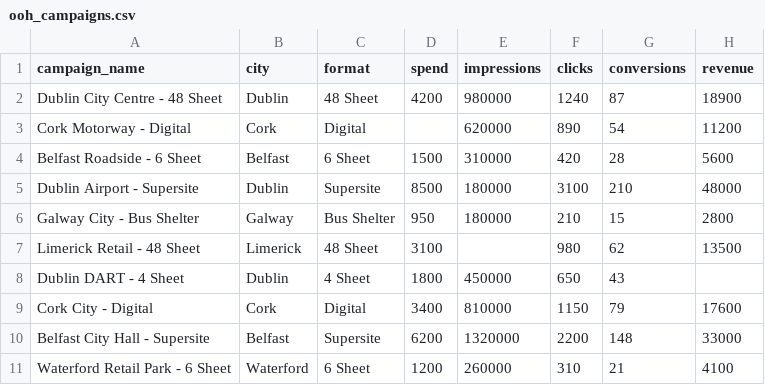
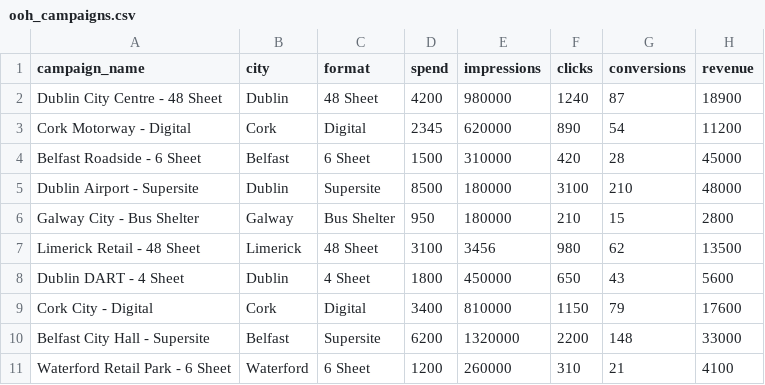
Before and after one commit to Ashwin-0-ai/python-learning, a CSV file: 12.Load_clean_calculate_metrics/ooh_campaigns.csv, drawn as a sheet.

```diff
--- a/12.Load_clean_calculate_metrics/ooh_campaigns.csv
+++ b/12.Load_clean_calculate_metrics/ooh_campaigns.csv
@@ -2,8 +2,8 @@ campaign_name,city,format,spend,impressions,clicks,conversions,revenue
 Dublin City Centre - 48 Sheet,Dublin,48 Sheet,4200,980000,1240,87,18900
-Cork Motorway - Digital,Cork,Digital,,620000,890,54,11200
-Belfast Roadside - 6 Sheet,Belfast,6 Sheet,1500,310000,420,28,5600
+Cork Motorway - Digital,Cork,Digital,2345,620000,890,54,11200
+Belfast Roadside - 6 Sheet,Belfast,6 Sheet,1500,310000,420,28,45000
 Dublin Airport - Supersite,Dublin,Supersite,8500,180000,3100,210,48000
 Galway City - Bus Shelter,Galway,Bus Shelter,950,180000,210,15,2800
-Limerick Retail - 48 Sheet,Limerick,48 Sheet,3100,,980,62,13500
-Dublin DART - 4 Sheet,Dublin,4 Sheet,1800,450000,650,43,
+Limerick Retail - 48 Sheet,Limerick,48 Sheet,3100,3456,980,62,13500
+Dublin DART - 4 Sheet,Dublin,4 Sheet,1800,450000,650,43,5600
 Cork City - Digital,Cork,Digital,3400,810000,1150,79,17600
```
Also changed, not shown: 34 other files.
